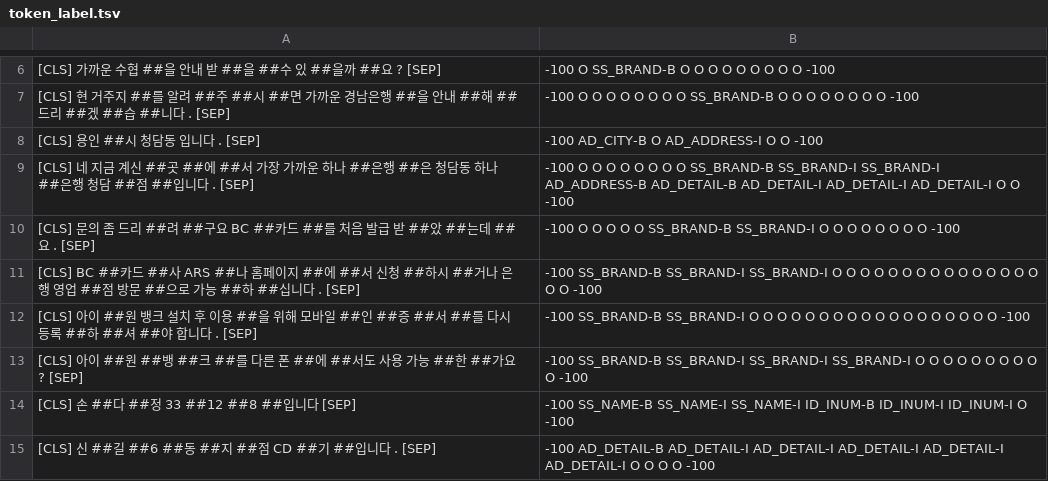
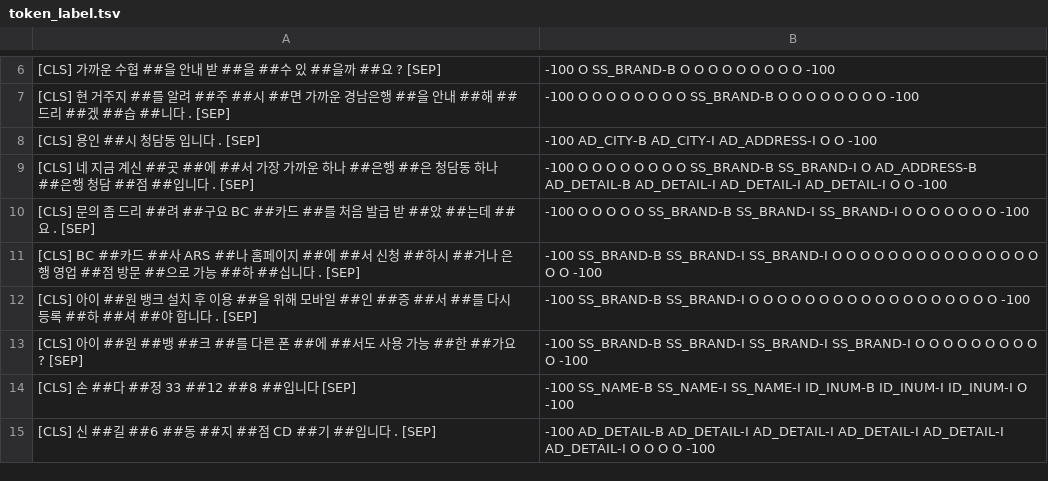
Before and after one commit to SangheonYi/I_want_PII_NER, a TSV file: res/token_label.tsv, drawn as a sheet; only a part is shown, gaps mark what is left out.

Commit message:
feat: Feat print complete token

```diff
--- a/res/token_label.tsv
+++ b/res/token_label.tsv
@@ -7,5 +7,5 @@
 [CLS] 현 거주지 ##를 알려 ##주 ##시 ##면 가까운 경남은행 ##을 안내 ##해 ##드리 ##겠 ##습 ##니다 . [SEP]	-100 O O O O O O O O SS_BRAND-B O O O O O O O O -100
-[CLS] 용인 ##시 청담동 입니다 . [SEP]	-100 AD_CITY-B O AD_ADDRESS-I O O -100
-[CLS] 네 지금 계신 ##곳 ##에 ##서 가장 가까운 하나 ##은행 ##은 청담동 하나 ##은행 청담 ##점 ##입니다 . [SEP]	-100 O O O O O O O O SS_BRAND-B SS_BRAND-I SS_BRAND-I AD_ADDRESS-B AD_DETAIL-B AD_DETAIL-I AD_DETAIL-I AD_DETAIL-I O O -100
-[CLS] 문의 좀 드리 ##려 ##구요 BC ##카드 ##를 처음 발급 받 ##았 ##는데 ##요 . [SEP]	-100 O O O O O SS_BRAND-B SS_BRAND-I O O O O O O O O -100
+[CLS] 용인 ##시 청담동 입니다 . [SEP]	-100 AD_CITY-B AD_CITY-I AD_ADDRESS-I O O -100
+[CLS] 네 지금 계신 ##곳 ##에 ##서 가장 가까운 하나 ##은행 ##은 청담동 하나 ##은행 청담 ##점 ##입니다 . [SEP]	-100 O O O O O O O O SS_BRAND-B SS_BRAND-I O AD_ADDRESS-B AD_DETAIL-B AD_DETAIL-I AD_DETAIL-I AD_DETAIL-I O O -100
+[CLS] 문의 좀 드리 ##려 ##구요 BC ##카드 ##를 처음 발급 받 ##았 ##는데 ##요 . [SEP]	-100 O O O O O SS_BRAND-B SS_BRAND-I SS_BRAND-I O O O O O O O -100
 [CLS] BC ##카드 ##사 ARS ##나 홈페이지 ##에 ##서 신청 ##하시 ##거나 은행 영업 ##점 방문 ##으로 가능 ##하 ##십니다 . [SEP]	-100 SS_BRAND-B SS_BRAND-I SS_BRAND-I O O O O O O O O O O O O O O O O O -100
```
Also changed, not shown: 3 other files.
